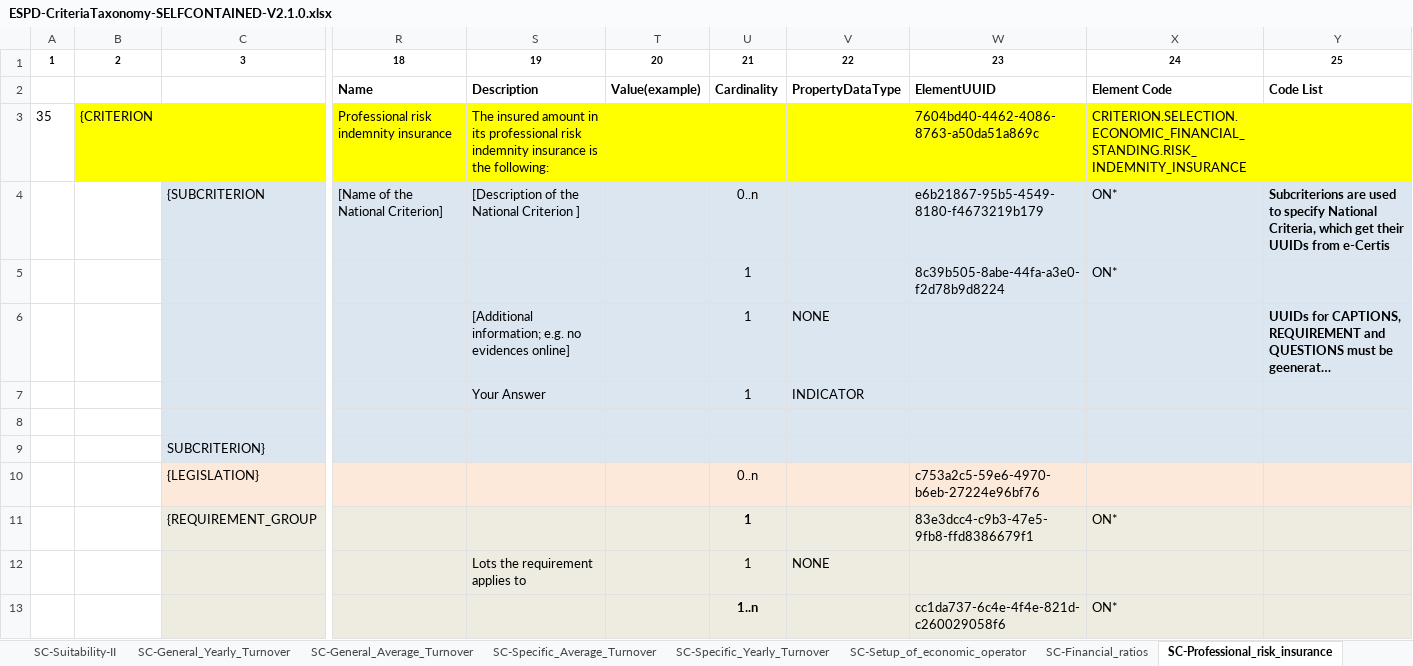
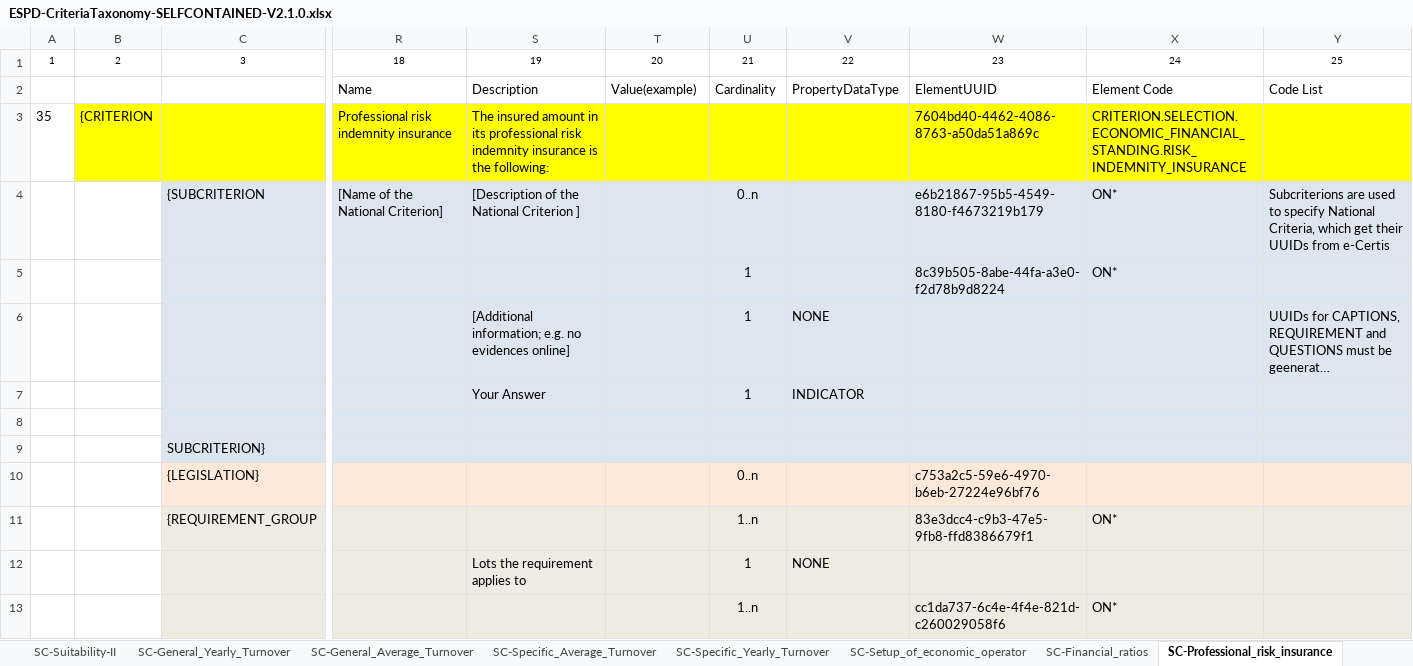
Before and after one commit to OP-TED/ESPD-EDM, an Excel workbook: docs/src/main/asciidoc/dist/cl/xlsx/ESPD-CriteriaTaxonomy-SELFCONTAINED-V2.1.0.xlsx, sheet SC-Professional_risk_insurance, drawn as a sheet; only a part is shown, gaps mark what is left out; long unchanged cells end in …; values as stored, in another font and other column widths than the file's, no borders; the diff covers the shown part only; the diff names each change by its address in the sheet, - before the commit and + after, or states it on an @@ line.

```diff
--- a/docs/src/main/asciidoc/dist/cl/xlsx/ESPD-CriteriaTaxonomy-SELFCONTAINED-V2.1.0.xlsx (sheet SC-Professional_risk_insurance)
+++ b/docs/src/main/asciidoc/dist/cl/xlsx/ESPD-CriteriaTaxonomy-SELFCONTAINED-V2.1.0.xlsx (sheet SC-Professional_risk_insurance)
-A1:C1 bold: on
+A1:C1 bold: off
-R1:Y1 bold: on
+R1:Y1 bold: off
-R2:Y2 bold: on
+R2:Y2 bold: off
-Y4 bold: on
+Y4 bold: off
-Y6 bold: on
+Y6 bold: off
-U11: 1
+U11: 1..n
-U11 bold: on
+U11 bold: off
-U13 bold: on
+U13 bold: off
```
Also changed, not shown: cell formats elsewhere in this sheet, sheet SC-Other_economic_or_financial, 7 other files.
